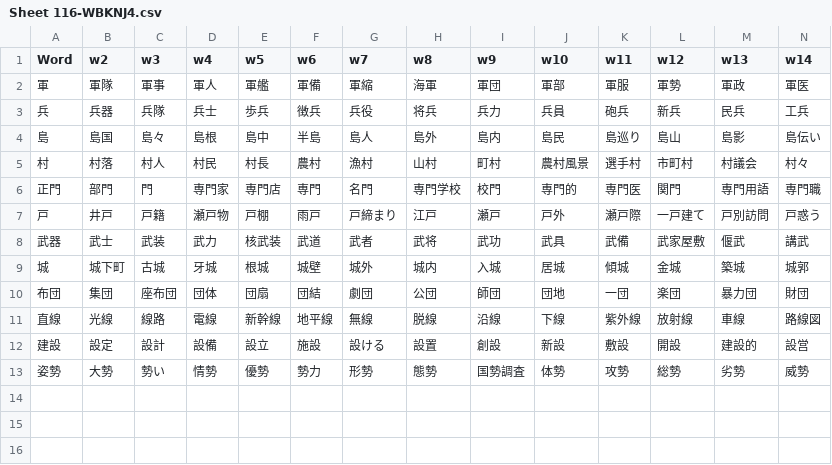
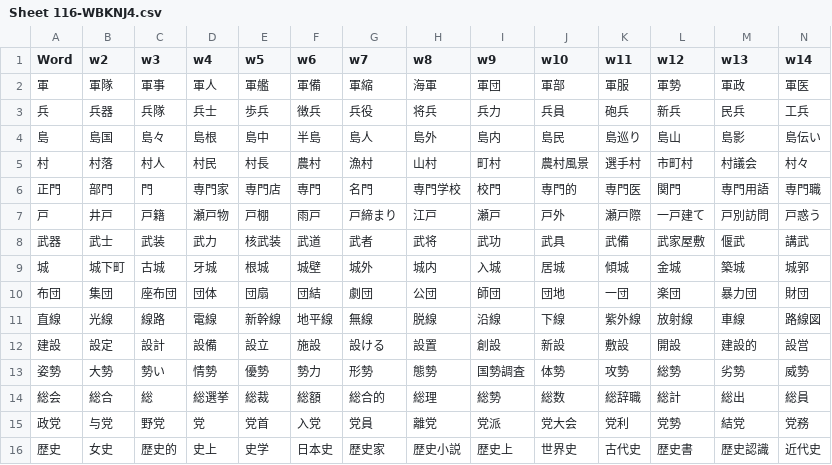
Before and after one commit to rexesian/nihongo, a CSV file: docs/rdata/Sheet 116-WBKNJ4.csv, drawn as a sheet; only a part is shown; rows hold the shown columns only; the diff names each change by its address in the sheet, - before the commit and + after, or states it on an @@ line.

```diff
--- a/docs/rdata/Sheet 116-WBKNJ4.csv
+++ b/docs/rdata/Sheet 116-WBKNJ4.csv
+row 14: 総会 | 総合 | 総 | 総選挙 | 総裁 | 総額 | 総合的 | 総理 | 総勢 | 総数 | 総辞職 | 総計 | 総出 | 総員
+row 15: 政党 | 与党 | 野党 | 党 | 党首 | 入党 | 党員 | 離党 | 党派 | 党大会 | 党利 | 党勢 | 結党 | 党務
+row 16: 歴史 | 女史 | 歴史的 | 史上 | 史学 | 日本史 | 歴史家 | 歴史小説 | 歴史上 | 世界史 | 古代史 | 歴史書 | 歴史認識 | 近代史
```
Also changed, not shown: rdata/Sheet 116-WBKNJ4.csv, 1 other file.
